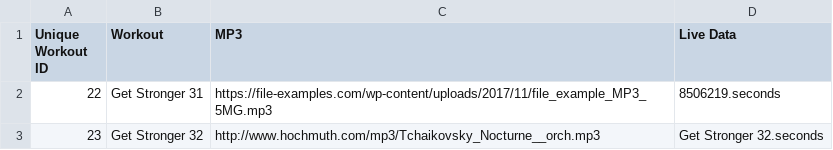
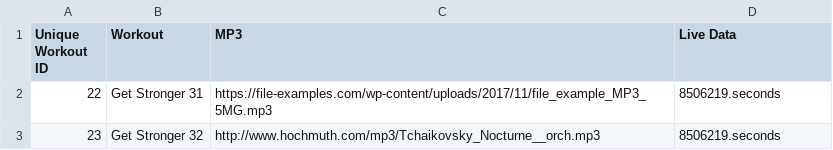
Before and after one commit to didv097/Seconds-editor, a CSV file: Workouts 1.0-Grid view - Workouts.csv, drawn as a sheet.

```diff
--- a/Workouts 1.0-Grid view - Workouts.csv
+++ b/Workouts 1.0-Grid view - Workouts.csv
@@ -2,2 +2,2 @@ Unique Workout ID,Workout,MP3,Live Data
 22,Get Stronger 31,https://file-examples.com/wp-content/uploads/2017/11/file_example_MP3_5MG.mp3,8506219.seconds
-23,Get Stronger 32,http://www.hochmuth.com/mp3/Tchaikovsky_Nocturne__orch.mp3,Get Stronger 32.seconds
+23,Get Stronger 32,http://www.hochmuth.com/mp3/Tchaikovsky_Nocturne__orch.mp3,8506219.seconds
```
Also changed, not shown: 2 other files.
